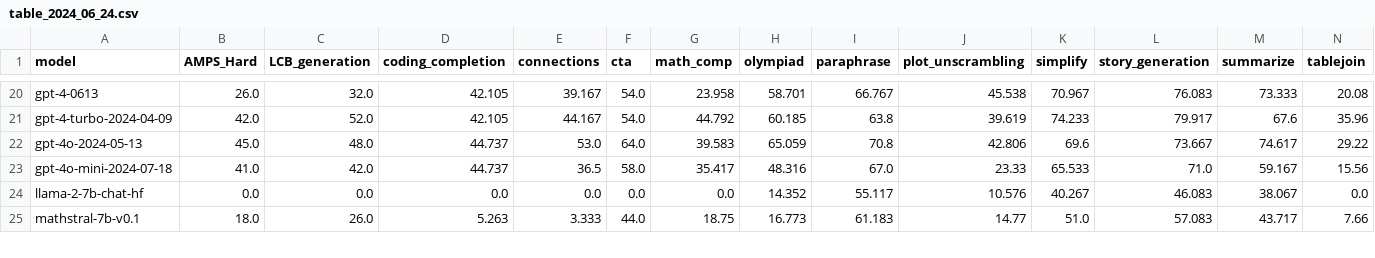
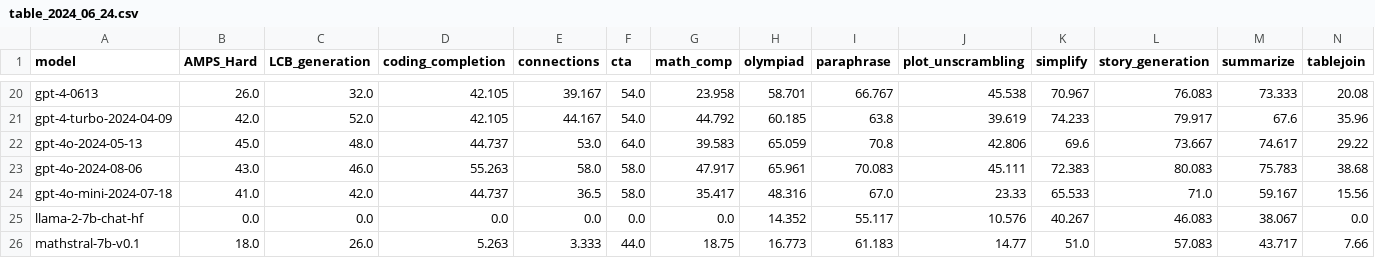
Before and after one commit to LiveBench/livebench.github.io, a CSV file: public/table_2024_06_24.csv, drawn as a sheet; only a part is shown, gaps mark what is left out; rows hold the shown columns only; the diff names each change by its address in the sheet, - before the commit and + after, or states it on an @@ line.

```diff
--- a/public/table_2024_06_24.csv
+++ b/public/table_2024_06_24.csv
+row 23: gpt-4o-2024-08-06 | 43.0 | 46.0 | 55.263 | 58.0 | 58.0 | 47.917 | 65.961 | 70.083 | 45.111 | 72.383 | 80.083 | 75.783 | 38.68
```
Also changed, not shown: public/table_2024_07_26.csv.
